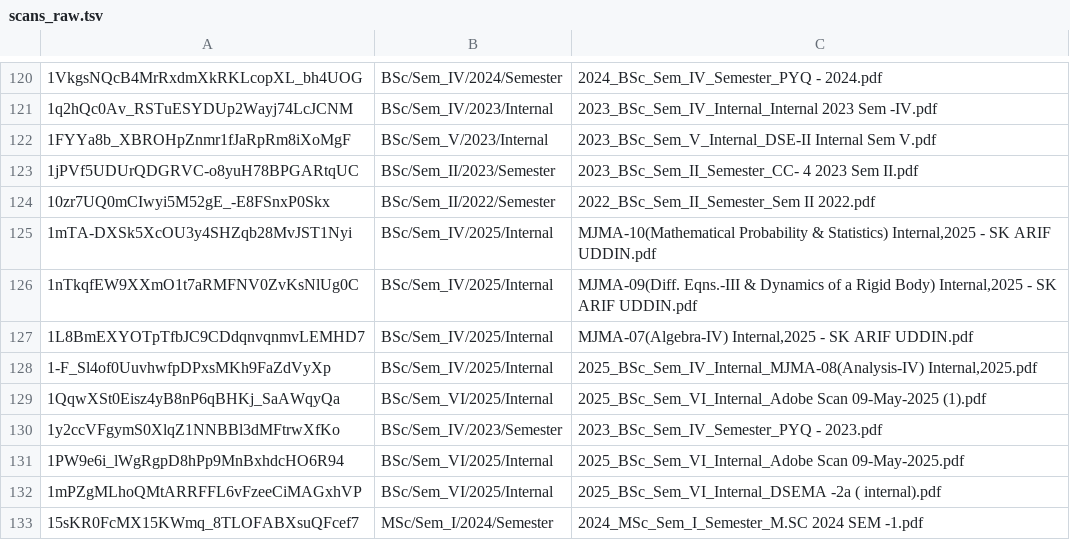
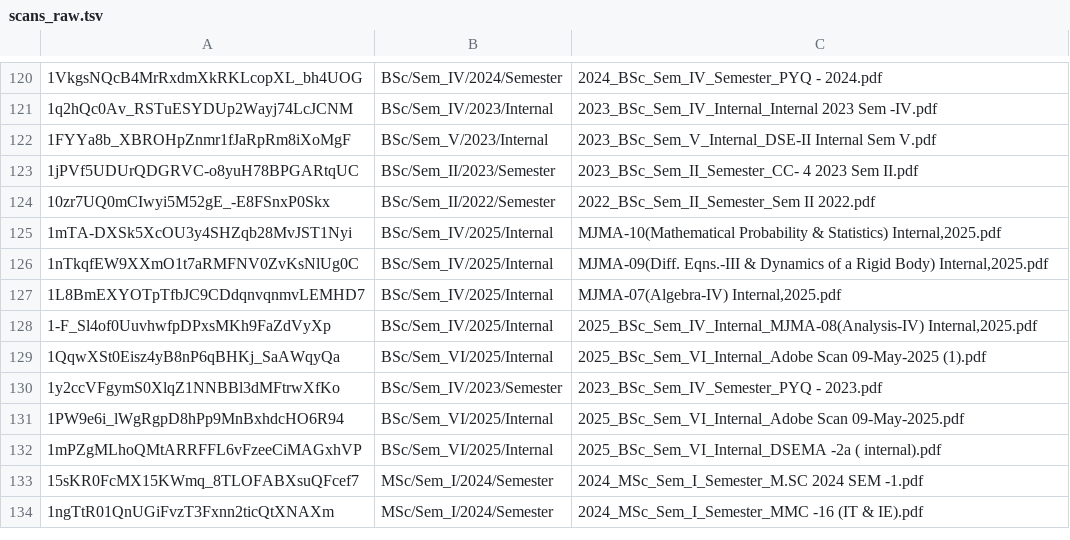
Before and after one commit to mcodexvb/vbmath, a TSV file: tools/scans_raw.tsv, drawn as a sheet; only a part is shown, gaps mark what is left out; the shorter side is filled out with more unchanged rows.

Commit message:
Drop uploader names from scan file names

```diff
--- a/tools/scans_raw.tsv
+++ b/tools/scans_raw.tsv
@@ -124,5 +124,5 @@
 10zr7UQ0mCIwyi5M52gE_-E8FSnxP0Skx	BSc/Sem_II/2022/Semester	2022_BSc_Sem_II_Semester_Sem II 2022.pdf
-1mTA-DXSk5XcOU3y4SHZqb28MvJST1Nyi	BSc/Sem_IV/2025/Internal	MJMA-10(Mathematical Probability & Statistics) Internal,2025 - SK ARIF UDDIN.pdf
-1nTkqfEW9XXmO1t7aRMFNV0ZvKsNlUg0C	BSc/Sem_IV/2025/Internal	MJMA-09(Diff. Eqns.-III & Dynamics of a Rigid Body) Internal,2025 - SK ARIF UDDIN.pdf
-1L8BmEXYOTpTfbJC9CDdqnvqnmvLEMHD7	BSc/Sem_IV/2025/Internal	MJMA-07(Algebra-IV) Internal,2025 - SK ARIF UDDIN.pdf
+1mTA-DXSk5XcOU3y4SHZqb28MvJST1Nyi	BSc/Sem_IV/2025/Internal	MJMA-10(Mathematical Probability & Statistics) Internal,2025.pdf
+1nTkqfEW9XXmO1t7aRMFNV0ZvKsNlUg0C	BSc/Sem_IV/2025/Internal	MJMA-09(Diff. Eqns.-III & Dynamics of a Rigid Body) Internal,2025.pdf
+1L8BmEXYOTpTfbJC9CDdqnvqnmvLEMHD7	BSc/Sem_IV/2025/Internal	MJMA-07(Algebra-IV) Internal,2025.pdf
 1-F_Sl4of0UuvhwfpDPxsMKh9FaZdVyXp	BSc/Sem_IV/2025/Internal	2025_BSc_Sem_IV_Internal_MJMA-08(Analysis-IV) Internal,2025.pdf
```
Also changed, not shown: 1 other file.
